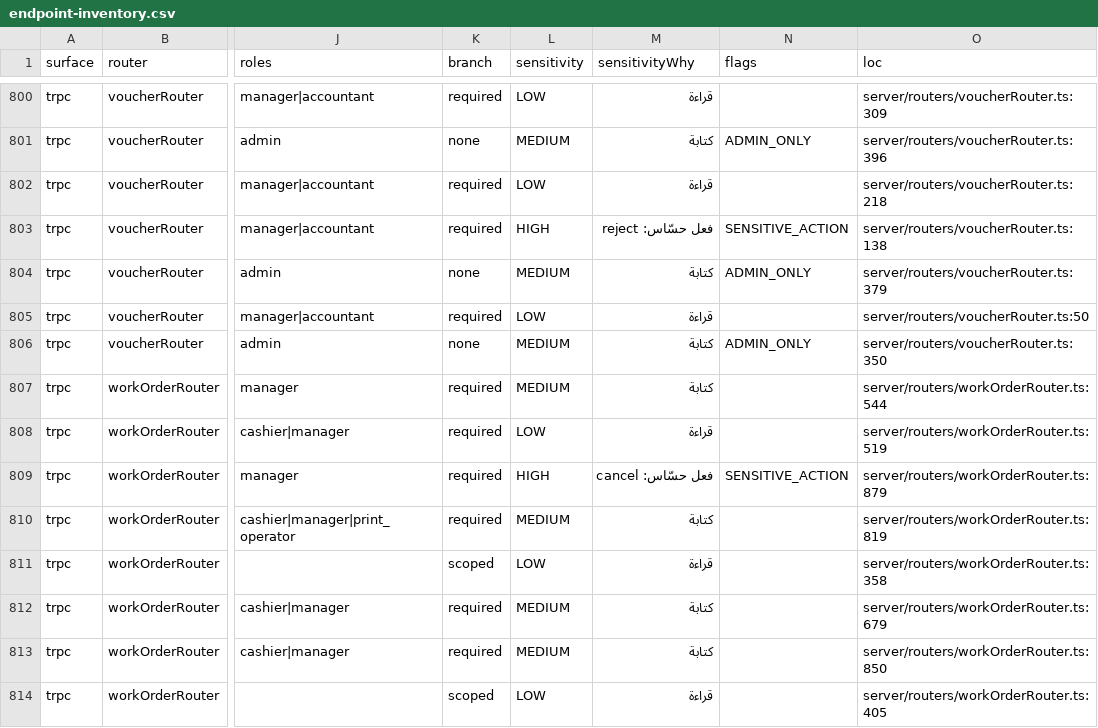
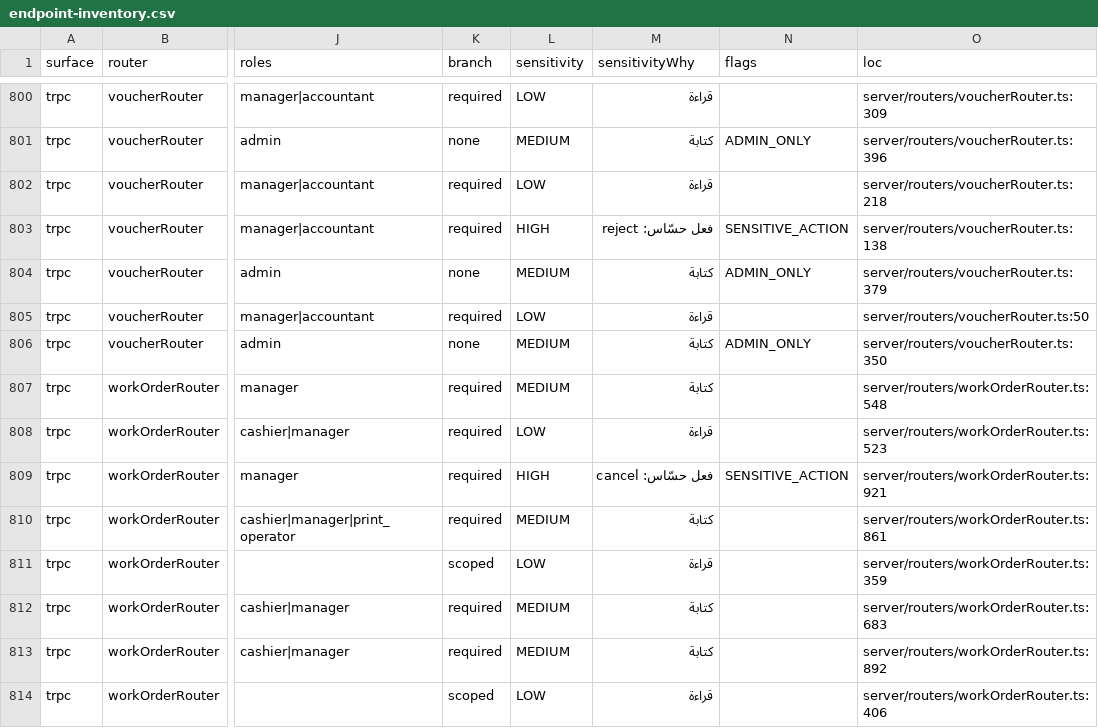
Before and after one commit to ahrrfy/business_management_system, a CSV file: docs/authz/endpoint-inventory.csv, drawn as a sheet; only a part is shown, gaps mark what is left out; the diff covers the shown part only; the diff names each change by its address in the sheet, - before the commit and + after, or states it on an @@ line.

```diff
--- a/docs/authz/endpoint-inventory.csv
+++ b/docs/authz/endpoint-inventory.csv
-O807 (loc): server/routers/workOrderRouter.ts:544
+O807 (loc): server/routers/workOrderRouter.ts:548
-O808 (loc): server/routers/workOrderRouter.ts:519
+O808 (loc): server/routers/workOrderRouter.ts:523
-O809 (loc): server/routers/workOrderRouter.ts:879
+O809 (loc): server/routers/workOrderRouter.ts:921
-O810 (loc): server/routers/workOrderRouter.ts:819
+O810 (loc): server/routers/workOrderRouter.ts:861
-O811 (loc): server/routers/workOrderRouter.ts:358
+O811 (loc): server/routers/workOrderRouter.ts:359
-O812 (loc): server/routers/workOrderRouter.ts:679
+O812 (loc): server/routers/workOrderRouter.ts:683
-O813 (loc): server/routers/workOrderRouter.ts:850
+O813 (loc): server/routers/workOrderRouter.ts:892
-O814 (loc): server/routers/workOrderRouter.ts:405
+O814 (loc): server/routers/workOrderRouter.ts:406
```
Also changed, not shown: 1 added row and 10 edited cells elsewhere in this file, 4 other files.
